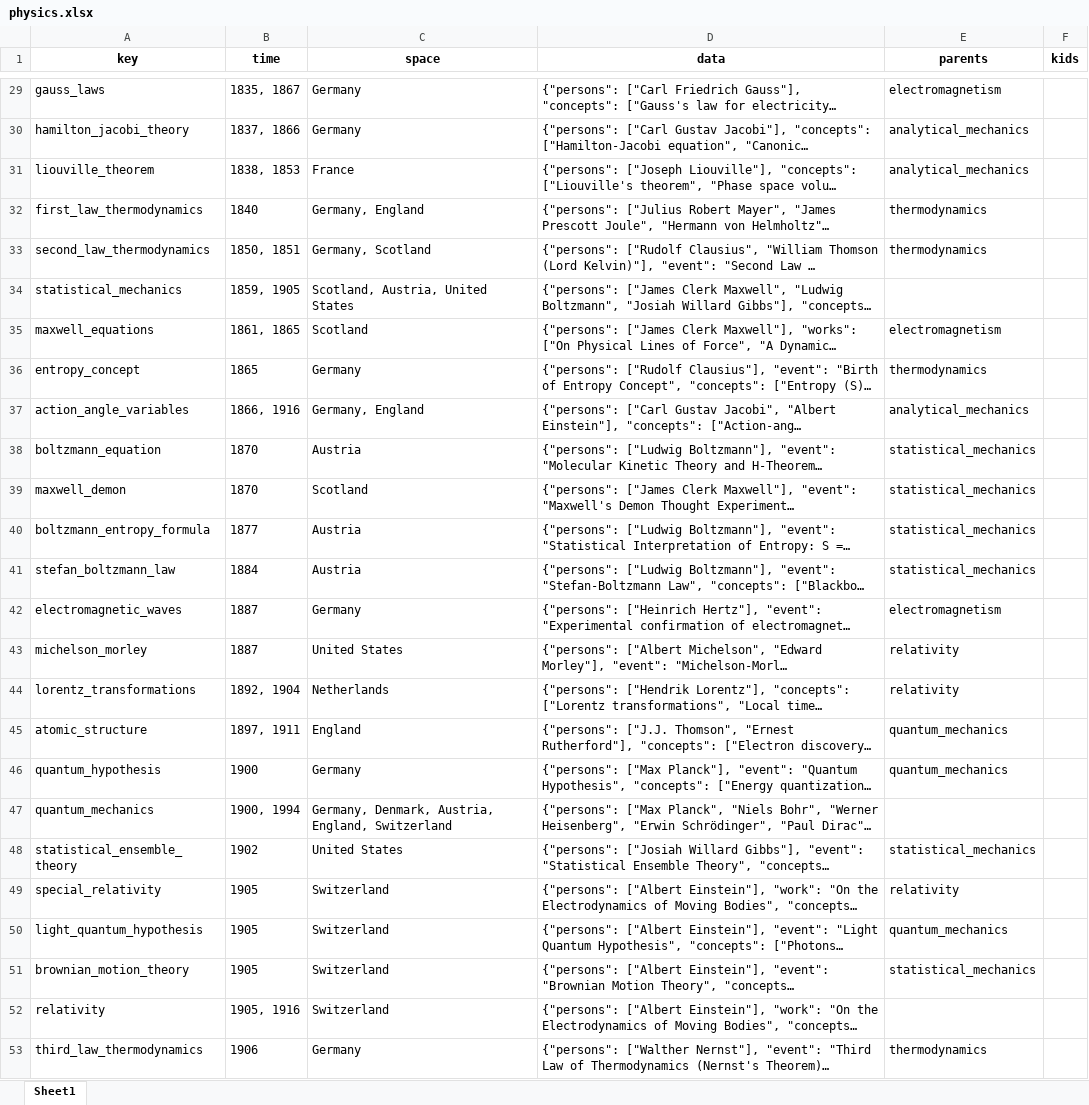
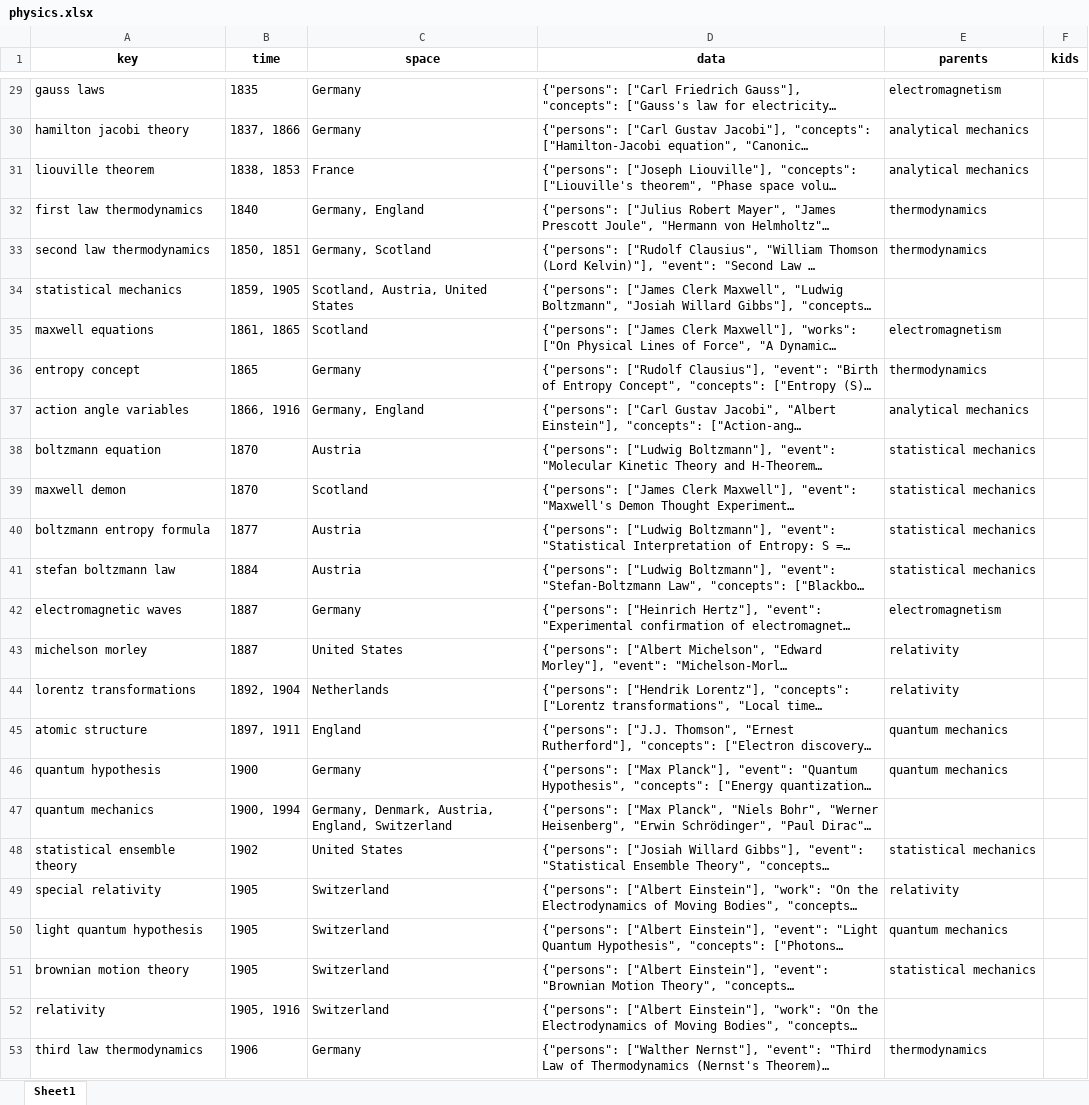
Before and after one commit to Algo2147483647/math_physics, an Excel workbook: history/physics.xlsx, sheet Sheet1, drawn as a sheet; only a part is shown, gaps mark what is left out; long unchanged cells end in …; values as stored, in another font and other column widths than the file's, no borders; the diff covers the shown part only; the diff names each change by its address in the sheet, - before the commit and + after, or states it on an @@ line.

```diff
--- a/history/physics.xlsx (sheet Sheet1)
+++ b/history/physics.xlsx (sheet Sheet1)
-A29 (key): gauss_laws
+A29 (key): gauss laws
-B29 (time): 1835, 1867
+B29 (time): 1835
-A30 (key): hamilton_jacobi_theory
+A30 (key): hamilton jacobi theory
-E30:E31 (parents): analytical_mechanics
+E30:E31 (parents): analytical mechanics
-A31 (key): liouville_theorem
+A31 (key): liouville theorem
-A32 (key): first_law_thermodynamics
+A32 (key): first law thermodynamics
-A33 (key): second_law_thermodynamics
+A33 (key): second law thermodynamics
-A34 (key): statistical_mechanics
+A34 (key): statistical mechanics
-A35 (key): maxwell_equations
+A35 (key): maxwell equations
-A36 (key): entropy_concept
+A36 (key): entropy concept
-A37 (key): action_angle_variables
+A37 (key): action angle variables
-E37 (parents): analytical_mechanics
+E37 (parents): analytical mechanics
-A38 (key): boltzmann_equation
+A38 (key): boltzmann equation
-E38:E41 (parents): statistical_mechanics
+E38:E41 (parents): statistical mechanics
-A39 (key): maxwell_demon
+A39 (key): maxwell demon
-A40 (key): boltzmann_entropy_formula
+A40 (key): boltzmann entropy formula
-A41 (key): stefan_boltzmann_law
+A41 (key): stefan boltzmann law
-A42 (key): electromagnetic_waves
+A42 (key): electromagnetic waves
-A43 (key): michelson_morley
+A43 (key): michelson morley
-A44 (key): lorentz_transformations
+A44 (key): lorentz transformations
-A45 (key): atomic_structure
+A45 (key): atomic structure
-E45:E46 (parents): quantum_mechanics
+E45:E46 (parents): quantum mechanics
-A46 (key): quantum_hypothesis
+A46 (key): quantum hypothesis
-A47 (key): quantum_mechanics
+A47 (key): quantum mechanics
-A48 (key): statistical_ensemble_theory
+A48 (key): statistical ensemble theory
-E48 (parents): statistical_mechanics
+E48 (parents): statistical mechanics
-A49 (key): special_relativity
+A49 (key): special relativity
-A50 (key): light_quantum_hypothesis
+A50 (key): light quantum hypothesis
-E50 (parents): quantum_mechanics
+E50 (parents): quantum mechanics
-A51 (key): brownian_motion_theory
+A51 (key): brownian motion theory
-E51 (parents): statistical_mechanics
+E51 (parents): statistical mechanics
-A53 (key): third_law_thermodynamics
+A53 (key): third law thermodynamics
```
Also changed, not shown: 96 edited cells elsewhere in this sheet, 3 other files.
